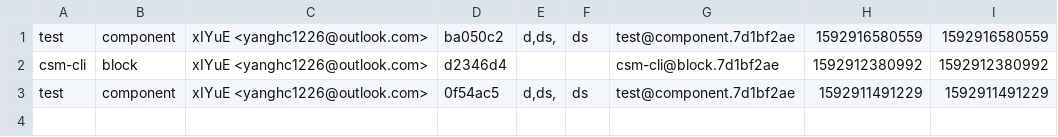
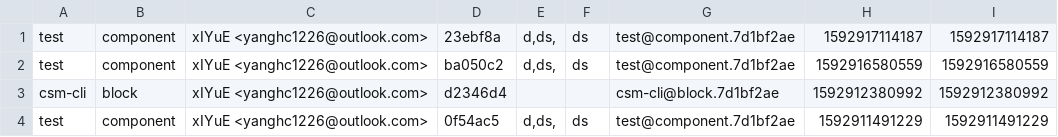
Before and after one commit to Tone/csm-storage, a CSV file: vue.csv, drawn as a sheet.

Commit message:
Update vue repository history

```diff
--- a/vue.csv
+++ b/vue.csv
@@ -1 +1,2 @@
+test|component|xIYuE <yanghc1226@outlook.com>|23ebf8a|d,ds,|ds|test@component.7d1bf2ae|1592917114187|1592917114187
 test|component|xIYuE <yanghc1226@outlook.com>|ba050c2|d,ds,|ds|test@component.7d1bf2ae|1592916580559|1592916580559
```
